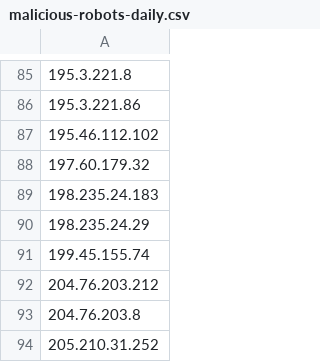
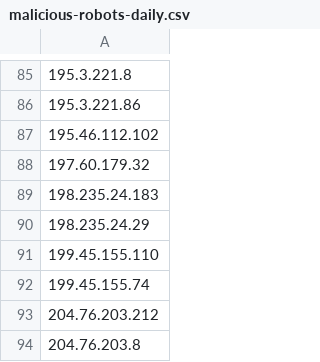
Before and after one commit to DXC-0/Malicious-Robots, a CSV file: malicious-robots-daily.csv, drawn as a sheet; only a part is shown, gaps mark what is left out; the shorter side is filled out with more unchanged rows; the diff names each change by its address in the sheet, - before the commit and + after, or states it on an @@ line.

Commit message:
Update malicious-robots.txt

```diff
--- a/malicious-robots-daily.csv
+++ b/malicious-robots-daily.csv
+row 91: 199.45.155.110
```
